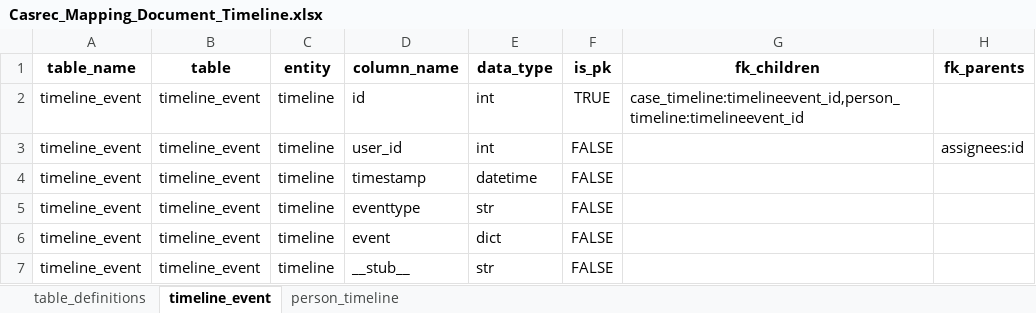
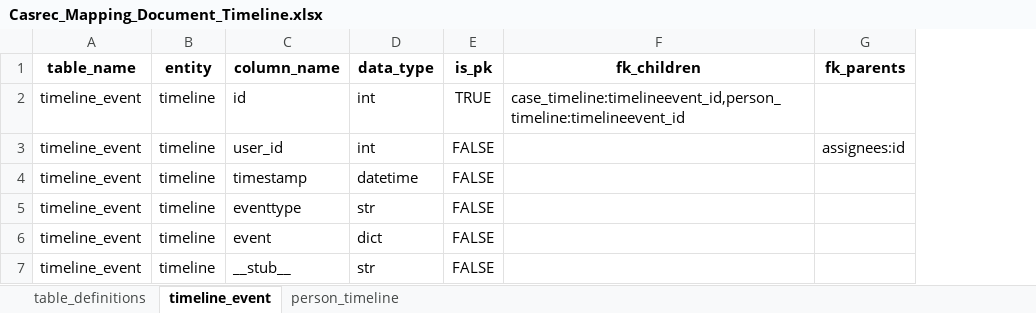
Before and after one commit to ministryofjustice/opg-data-casrec-migration, an Excel workbook: migration_steps/shared/mapping_spreadsheet/Casrec_Mapping_Document_Timeline.xlsx, sheet timeline_event, drawn as a sheet; only a part is shown; values as stored, in another font and other column widths than the file's, no borders; the diff names each change by its address in the sheet, - before the commit and + after, or states it on an @@ line.

Commit message:
Transform PAT table fields to construct event JSON

```diff
--- a/migration_steps/shared/mapping_spreadsheet/Casrec_Mapping_Document_Timeline.xlsx (sheet timeline_event)
+++ b/migration_steps/shared/mapping_spreadsheet/Casrec_Mapping_Document_Timeline.xlsx (sheet timeline_event)
-column B (table), rows 2-7: all timeline_event
```
Also changed, not shown: sheet table_definitions, 3 other files.
